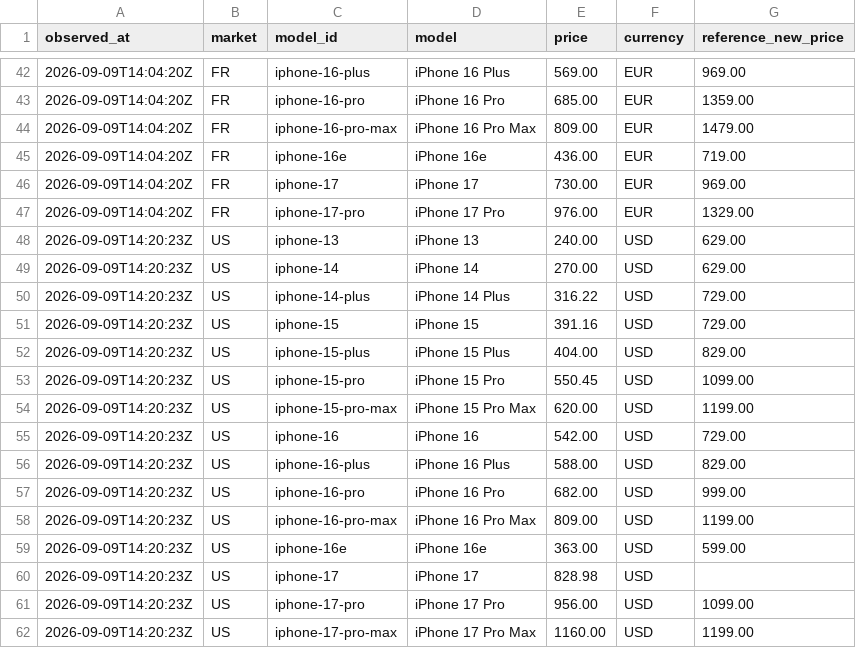
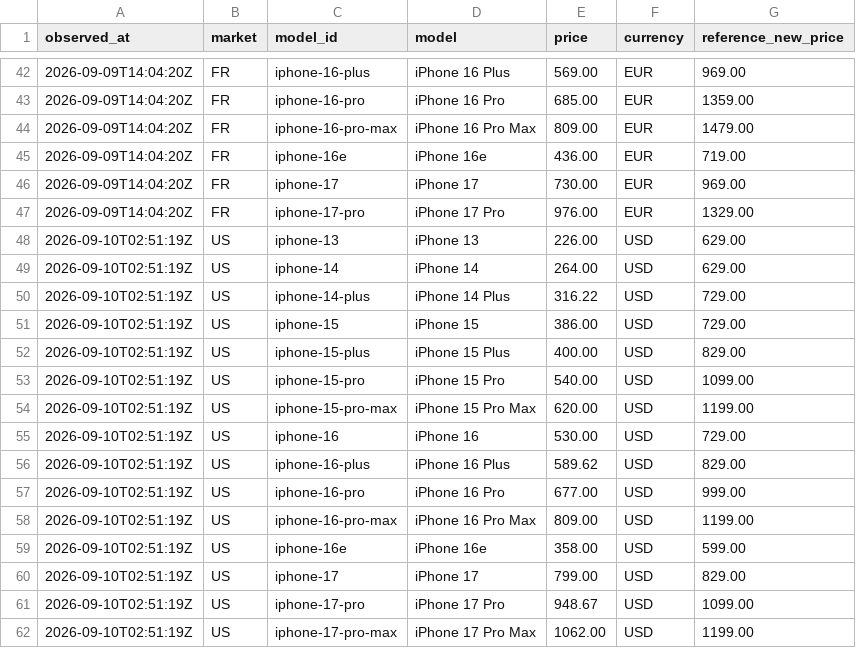
Before and after one commit to MarcoREGAD/priceradar-dataset, a CSV file: latest.csv, drawn as a sheet; only a part is shown, gaps mark what is left out; the diff covers the shown part only.

```diff
--- a/latest.csv
+++ b/latest.csv
@@ -47,16 +47,16 @@ observed_at,market,model_id,model,price,currency,reference_new_price
 2026-09-09T14:04:20Z,FR,iphone-17-pro,iPhone 17 Pro,976.00,EUR,1329.00
-2026-09-09T14:20:23Z,US,iphone-13,iPhone 13,240.00,USD,629.00
-2026-09-09T14:20:23Z,US,iphone-14,iPhone 14,270.00,USD,629.00
-2026-09-09T14:20:23Z,US,iphone-14-plus,iPhone 14 Plus,316.22,USD,729.00
-2026-09-09T14:20:23Z,US,iphone-15,iPhone 15,391.16,USD,729.00
-2026-09-09T14:20:23Z,US,iphone-15-plus,iPhone 15 Plus,404.00,USD,829.00
-2026-09-09T14:20:23Z,US,iphone-15-pro,iPhone 15 Pro,550.45,USD,1099.00
-2026-09-09T14:20:23Z,US,iphone-15-pro-max,iPhone 15 Pro Max,620.00,USD,1199.00
-2026-09-09T14:20:23Z,US,iphone-16,iPhone 16,542.00,USD,729.00
-2026-09-09T14:20:23Z,US,iphone-16-plus,iPhone 16 Plus,588.00,USD,829.00
-2026-09-09T14:20:23Z,US,iphone-16-pro,iPhone 16 Pro,682.00,USD,999.00
-2026-09-09T14:20:23Z,US,iphone-16-pro-max,iPhone 16 Pro Max,809.00,USD,1199.00
-2026-09-09T14:20:23Z,US,iphone-16e,iPhone 16e,363.00,USD,599.00
-2026-09-09T14:20:23Z,US,iphone-17,iPhone 17,828.98,USD,
-2026-09-09T14:20:23Z,US,iphone-17-pro,iPhone 17 Pro,956.00,USD,1099.00
-2026-09-09T14:20:23Z,US,iphone-17-pro-max,iPhone 17 Pro Max,1160.00,USD,1199.00
+2026-09-10T02:51:19Z,US,iphone-13,iPhone 13,226.00,USD,629.00
+2026-09-10T02:51:19Z,US,iphone-14,iPhone 14,264.00,USD,629.00
+2026-09-10T02:51:19Z,US,iphone-14-plus,iPhone 14 Plus,316.22,USD,729.00
+2026-09-10T02:51:19Z,US,iphone-15,iPhone 15,386.00,USD,729.00
+2026-09-10T02:51:19Z,US,iphone-15-plus,iPhone 15 Plus,400.00,USD,829.00
+2026-09-10T02:51:19Z,US,iphone-15-pro,iPhone 15 Pro,540.00,USD,1099.00
+2026-09-10T02:51:19Z,US,iphone-15-pro-max,iPhone 15 Pro Max,620.00,USD,1199.00
+2026-09-10T02:51:19Z,US,iphone-16,iPhone 16,530.00,USD,729.00
+2026-09-10T02:51:19Z,US,iphone-16-plus,iPhone 16 Plus,589.62,USD,829.00
+2026-09-10T02:51:19Z,US,iphone-16-pro,iPhone 16 Pro,677.00,USD,999.00
+2026-09-10T02:51:19Z,US,iphone-16-pro-max,iPhone 16 Pro Max,809.00,USD,1199.00
+2026-09-10T02:51:19Z,US,iphone-16e,iPhone 16e,358.00,USD,599.00
+2026-09-10T02:51:19Z,US,iphone-17,iPhone 17,799.00,USD,829.00
+2026-09-10T02:51:19Z,US,iphone-17-pro,iPhone 17 Pro,948.67,USD,1099.00
+2026-09-10T02:51:19Z,US,iphone-17-pro-max,iPhone 17 Pro Max,1062.00,USD,1199.00
```
Also changed, not shown: 25 edited cells elsewhere in this file, data/de/2026-09.csv, data/us/2026-09.csv, 2 other files.
